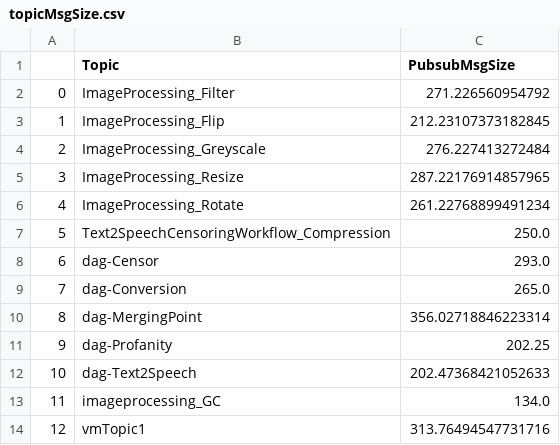
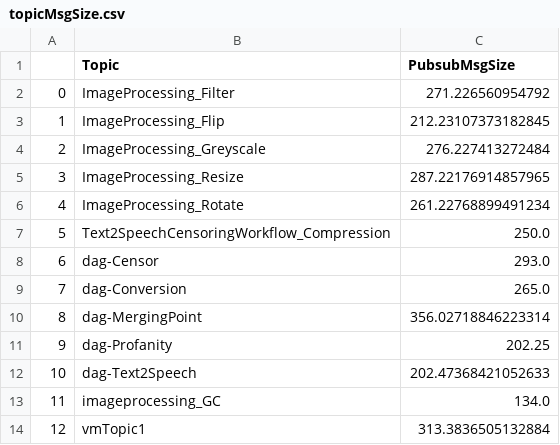
Before and after one commit to ubc-cirrus-lab/unfaasener, a CSV file: scheduler/data/topicMsgSize.csv, drawn as a sheet.

```diff
--- a/scheduler/data/topicMsgSize.csv
+++ b/scheduler/data/topicMsgSize.csv
@@ -13,2 +13,2 @@
 11,imageprocessing_GC,134.0
-12,vmTopic1,313.76494547731716
+12,vmTopic1,313.3836505132884
```
Also changed, not shown: scheduler/data/pubsubsize.csv, 3 other files.
